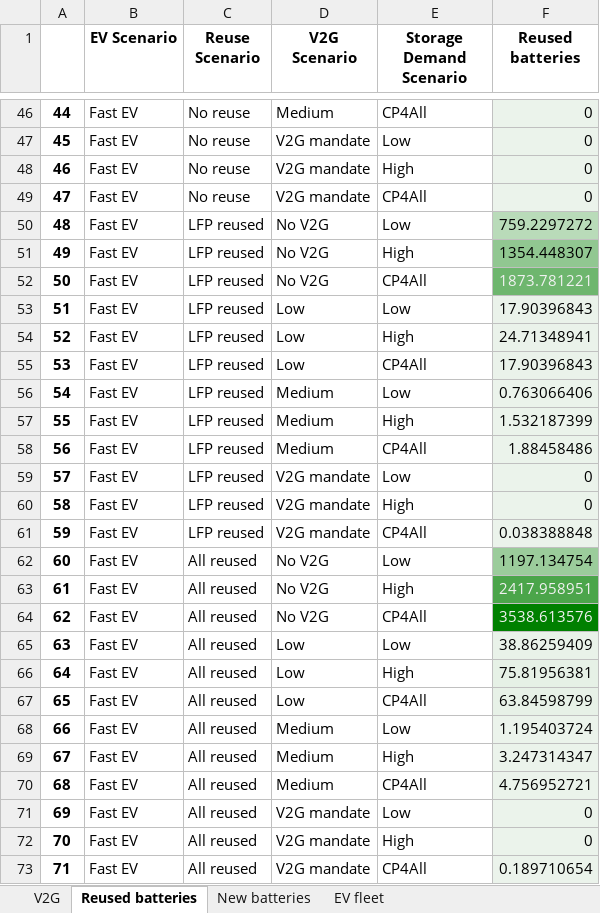
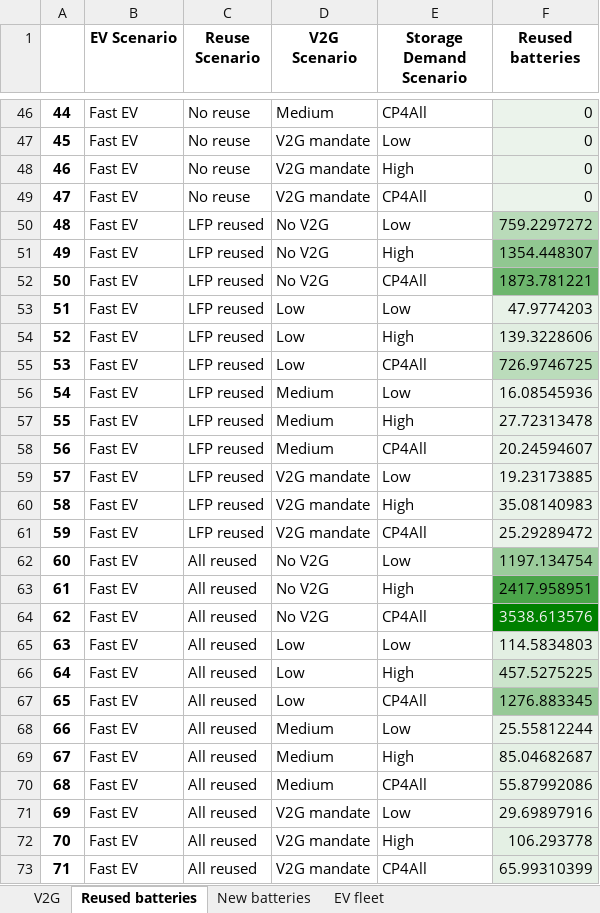
Before and after one commit to fernaag/V2G_in_EU, an Excel workbook: results/Manuscript/total_capacity.xlsx, sheet Reused batteries, drawn as a sheet; only a part is shown, gaps mark what is left out; values as stored, in another font and other column widths than the file's, no borders; the diff covers the shown part only; the diff names each change by its address in the sheet, - before the commit and + after, or states it on an @@ line.

```diff
--- a/results/Manuscript/total_capacity.xlsx (sheet Reused batteries)
+++ b/results/Manuscript/total_capacity.xlsx (sheet Reused batteries)
-F52 text colour: #F1F1F1
+F52 text colour: black
-F53 (Reused batteries): 17.90396843
+F53 (Reused batteries): 47.9774203
-F54 (Reused batteries): 24.71348941
+F54 (Reused batteries): 139.3228606
-F55 (Reused batteries): 17.90396843
+F55 (Reused batteries): 726.9746725
-F55 fill: #EAF2EA
+F55 fill: #BBDCBB
-F56 (Reused batteries): 0.763066406
+F56 (Reused batteries): 16.08545936
-F57 (Reused batteries): 1.532187399
+F57 (Reused batteries): 27.72313478
-F58 (Reused batteries): 1.88458486
+F58 (Reused batteries): 20.24594607
-F59 (Reused batteries): 0
+F59 (Reused batteries): 19.23173885
-F60 (Reused batteries): 0
+F60 (Reused batteries): 35.08140983
-F61 (Reused batteries): 0.038388848
+F61 (Reused batteries): 25.29289472
-F63 text colour: #F1F1F1
+F63 text colour: black
-F65 (Reused batteries): 38.86259409
+F65 (Reused batteries): 114.5834803
-F66 (Reused batteries): 75.81956381
+F66 (Reused batteries): 457.5275225
-F66 fill: #E6F1E6
+F66 fill: #CCE4CC
-F67 (Reused batteries): 63.84598799
+F67 (Reused batteries): 1276.883345
-F67 fill: #E7F1E7
+F67 fill: #96C996
-F68 (Reused batteries): 1.195403724
+F68 (Reused batteries): 25.55812244
-F69 (Reused batteries): 3.247314347
+F69 (Reused batteries): 85.04682687
-F70 (Reused batteries): 4.756952721
+F70 (Reused batteries): 55.87992086
-F71 (Reused batteries): 0
+F71 (Reused batteries): 29.69897916
-F72 (Reused batteries): 0
+F72 (Reused batteries): 106.293778
-F73 (Reused batteries): 0.189710654
+F73 (Reused batteries): 65.99310399
```
Also changed, not shown: 18 edited cells and cell formats elsewhere in this sheet, sheet New batteries, sheet V2G, 6 other files.
